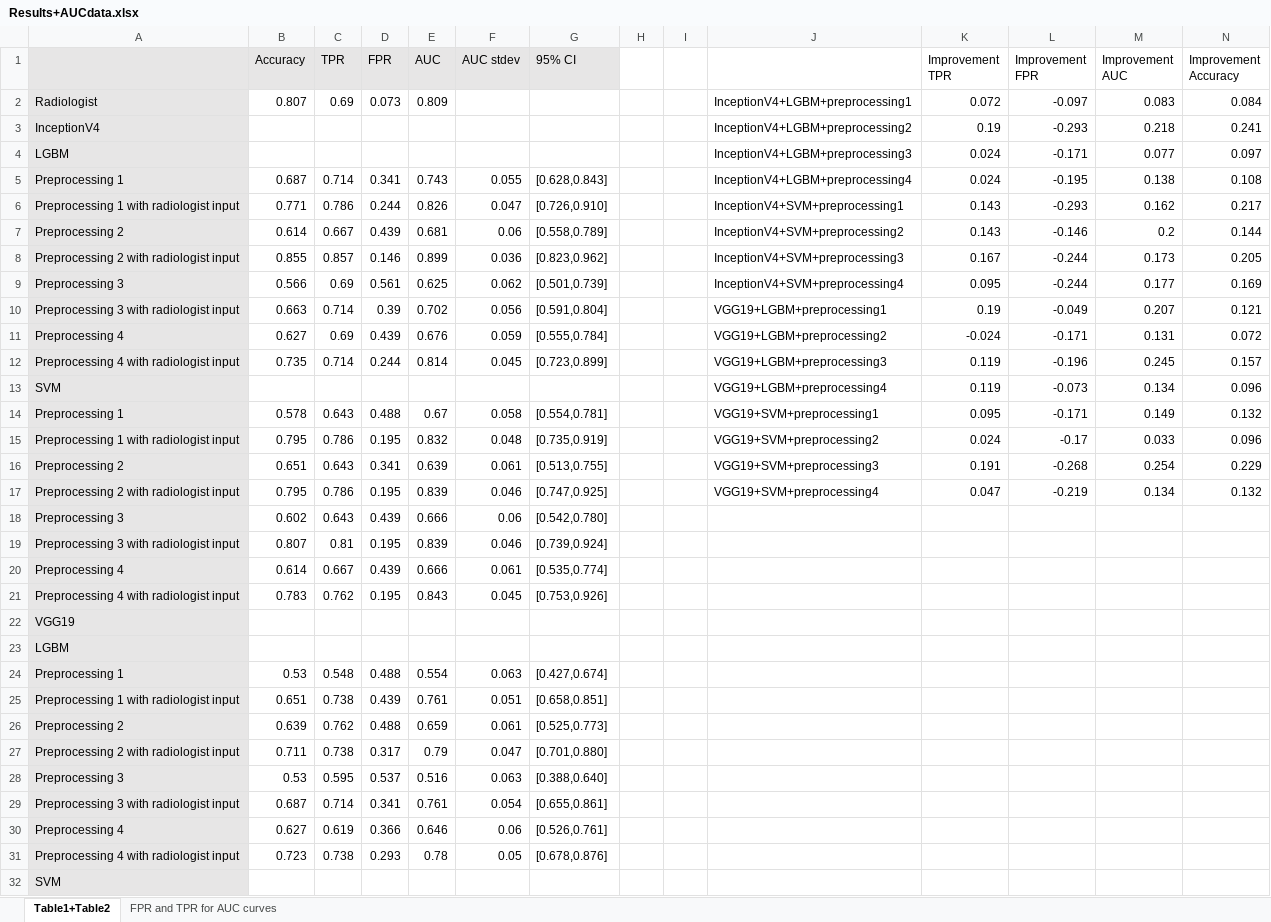
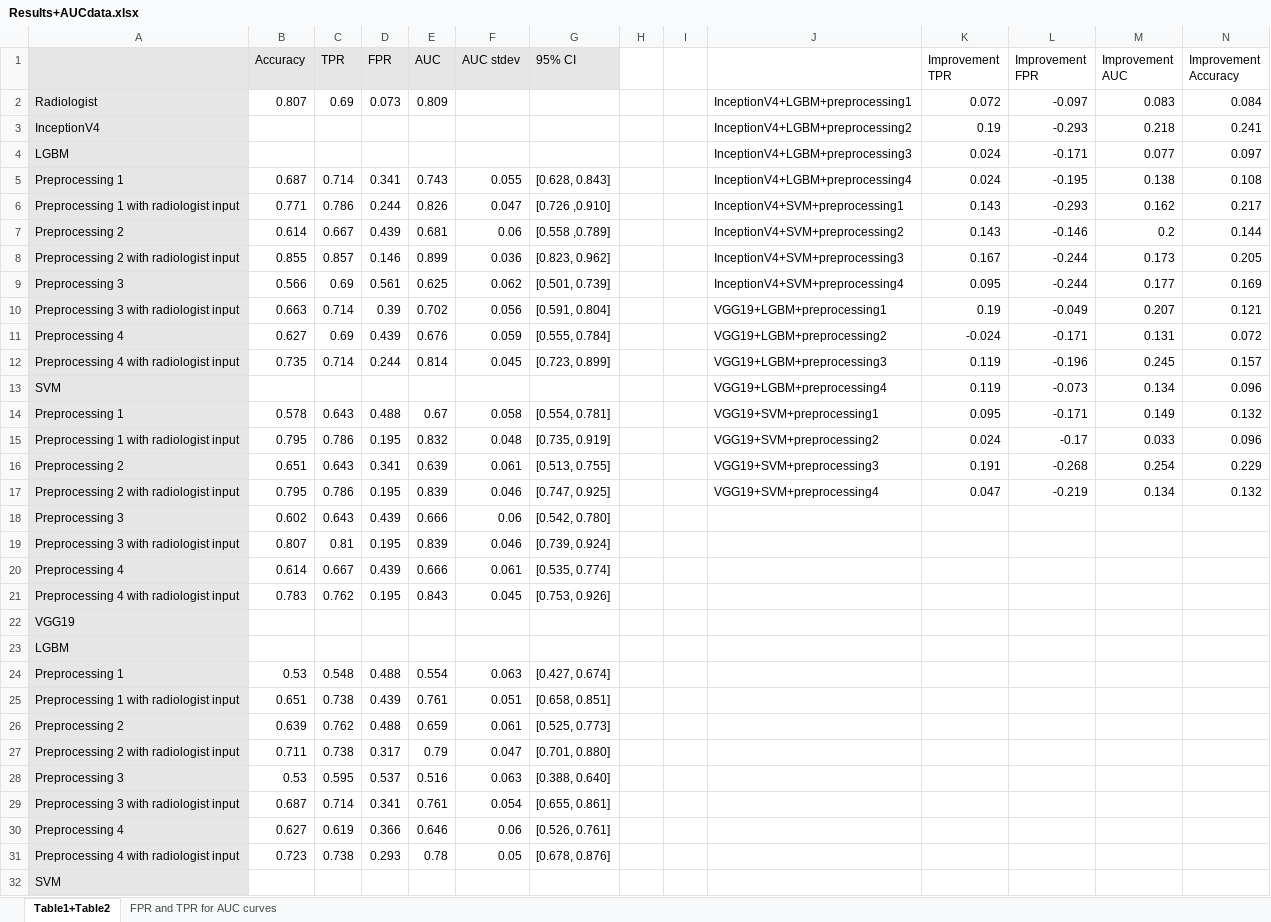
Before and after one commit to skywolf829/DeepMammo, an Excel workbook: Solution3/Results/Results+AUCdata.xlsx, sheet Table1+Table2, drawn as a sheet; only a part is shown; values as stored, in another font and other column widths than the file's, no borders; charts and pictures not drawn; the diff covers the shown part only; the diff names each change by its address in the sheet, - before the commit and + after, or states it on an @@ line.

```diff
--- a/Solution3/Results/Results+AUCdata.xlsx (sheet Table1+Table2)
+++ b/Solution3/Results/Results+AUCdata.xlsx (sheet Table1+Table2)
-G5 (95% CI): [0.628,0.843]
+G5 (95% CI): [0.628, 0.843]
-G6 (95% CI): [0.726,0.910]
+G6 (95% CI): [0.726 ,0.910]
-G7 (95% CI): [0.558,0.789]
+G7 (95% CI): [0.558 ,0.789]
-G8 (95% CI): [0.823,0.962]
+G8 (95% CI): [0.823, 0.962]
-G9 (95% CI): [0.501,0.739]
+G9 (95% CI): [0.501, 0.739]
-G10 (95% CI): [0.591,0.804]
+G10 (95% CI): [0.591, 0.804]
-G11 (95% CI): [0.555,0.784]
+G11 (95% CI): [0.555, 0.784]
-G12 (95% CI): [0.723,0.899]
+G12 (95% CI): [0.723, 0.899]
-G14 (95% CI): [0.554,0.781]
+G14 (95% CI): [0.554, 0.781]
-G15 (95% CI): [0.735,0.919]
+G15 (95% CI): [0.735, 0.919]
-G16 (95% CI): [0.513,0.755]
+G16 (95% CI): [0.513, 0.755]
-G17 (95% CI): [0.747,0.925]
+G17 (95% CI): [0.747, 0.925]
-G18 (95% CI): [0.542,0.780]
+G18 (95% CI): [0.542, 0.780]
-G19 (95% CI): [0.739,0.924]
+G19 (95% CI): [0.739, 0.924]
-G20 (95% CI): [0.535,0.774]
+G20 (95% CI): [0.535, 0.774]
-G21 (95% CI): [0.753,0.926]
+G21 (95% CI): [0.753, 0.926]
-G24 (95% CI): [0.427,0.674]
+G24 (95% CI): [0.427, 0.674]
-G25 (95% CI): [0.658,0.851]
+G25 (95% CI): [0.658, 0.851]
-G26 (95% CI): [0.525,0.773]
+G26 (95% CI): [0.525, 0.773]
-G27 (95% CI): [0.701,0.880]
+G27 (95% CI): [0.701, 0.880]
-G28 (95% CI): [0.388,0.640]
+G28 (95% CI): [0.388, 0.640]
-G29 (95% CI): [0.655,0.861]
+G29 (95% CI): [0.655, 0.861]
-G30 (95% CI): [0.526,0.761]
+G30 (95% CI): [0.526, 0.761]
-G31 (95% CI): [0.678,0.876]
+G31 (95% CI): [0.678, 0.876]
```
Also changed, not shown: 8 edited cells elsewhere in this sheet, charts or pictures, 2 other files.
